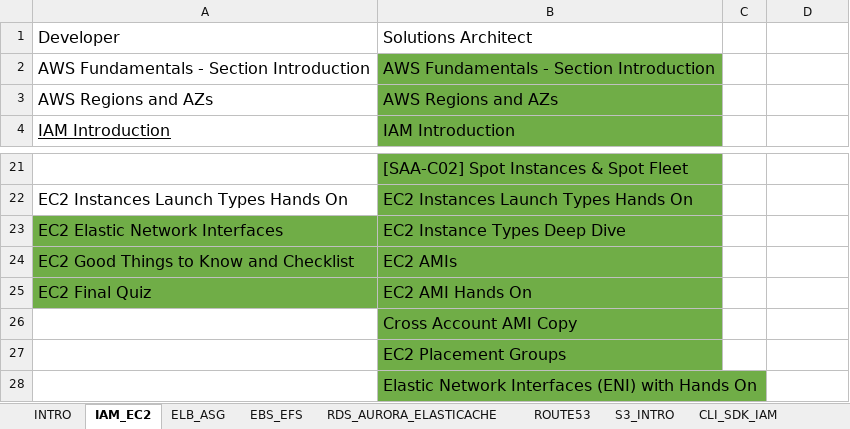
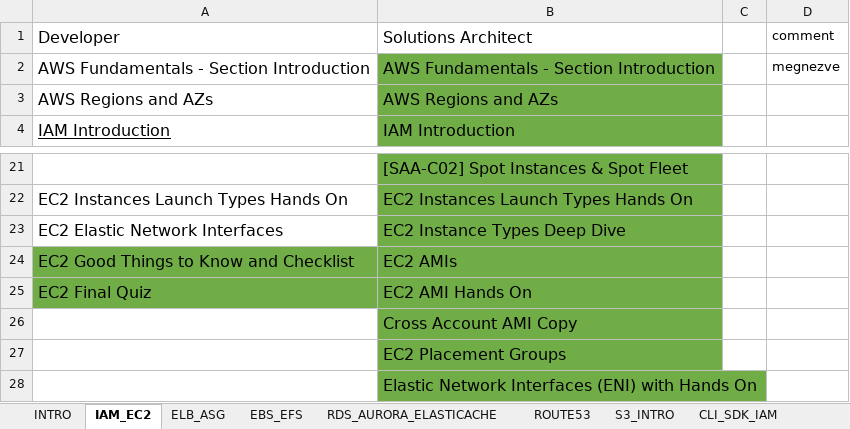
Before and after one commit to imredobos/learning-and-development, an Excel workbook: aws.xlsx, sheet IAM_EC2, drawn as a sheet; only a part is shown, gaps mark what is left out; values as stored, in another font and other column widths than the file's, no borders; charts and pictures not drawn; the diff names each change by its address in the sheet, - before the commit and + after, or states it on an @@ line.

```diff
--- a/aws.xlsx (sheet IAM_EC2)
+++ b/aws.xlsx (sheet IAM_EC2)
-D1: (empty)
+D1: comment
-D2: (empty)
+D2: megnezve
-A23 fill: #70AD47
+A23 fill: none
```
Also changed, not shown: sheet INTRO, charts or pictures, 2 other files.
